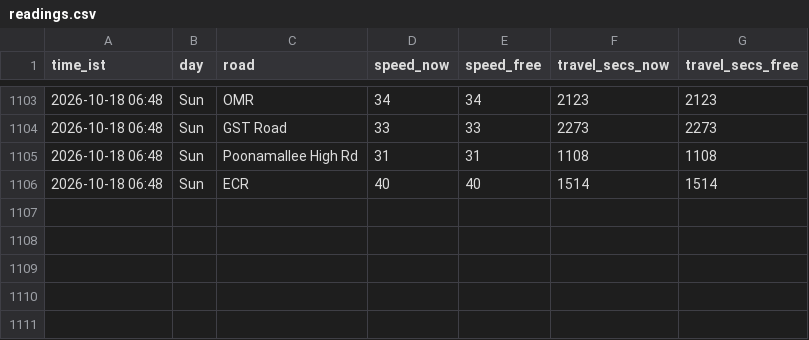
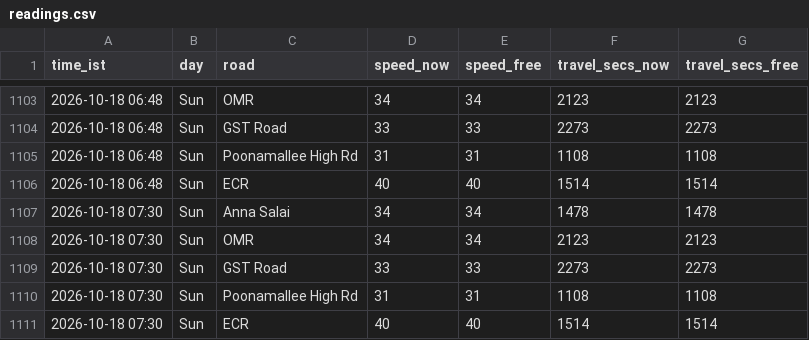
Before and after one commit to kannacodrex/chennai-traffic, a CSV file: data/readings.csv, drawn as a sheet; only a part is shown, gaps mark what is left out.

Commit message:
Add readings

```diff
--- a/data/readings.csv
+++ b/data/readings.csv
@@ -1106 +1106,6 @@ time_ist,day,road,speed_now,speed_free,travel_secs_now,travel_secs_free
 2026-10-18 06:48,Sun,ECR,40,40,1514,1514
+2026-10-18 07:30,Sun,Anna Salai,34,34,1478,1478
+2026-10-18 07:30,Sun,OMR,34,34,2123,2123
+2026-10-18 07:30,Sun,GST Road,33,33,2273,2273
+2026-10-18 07:30,Sun,Poonamallee High Rd,31,31,1108,1108
+2026-10-18 07:30,Sun,ECR,40,40,1514,1514
```
